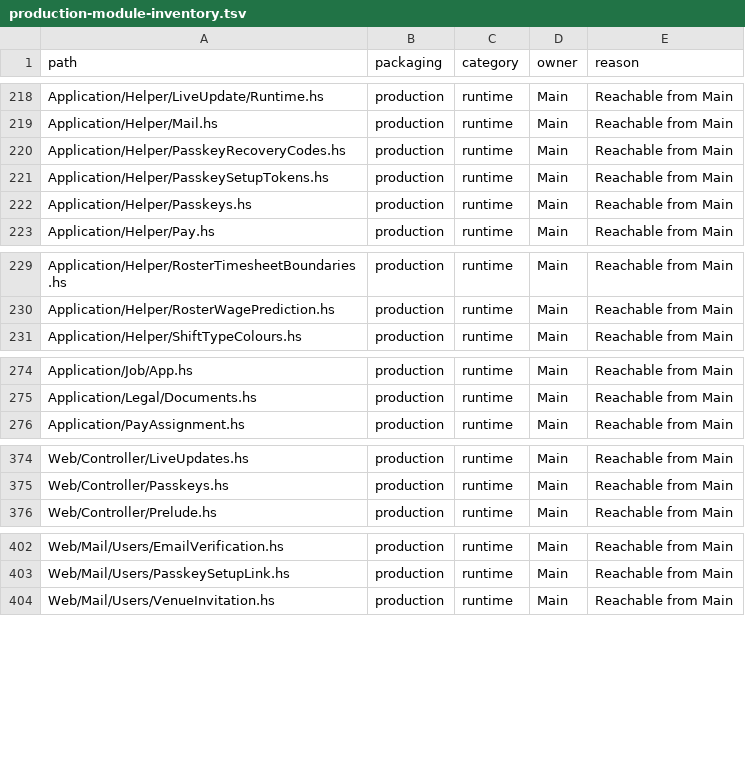
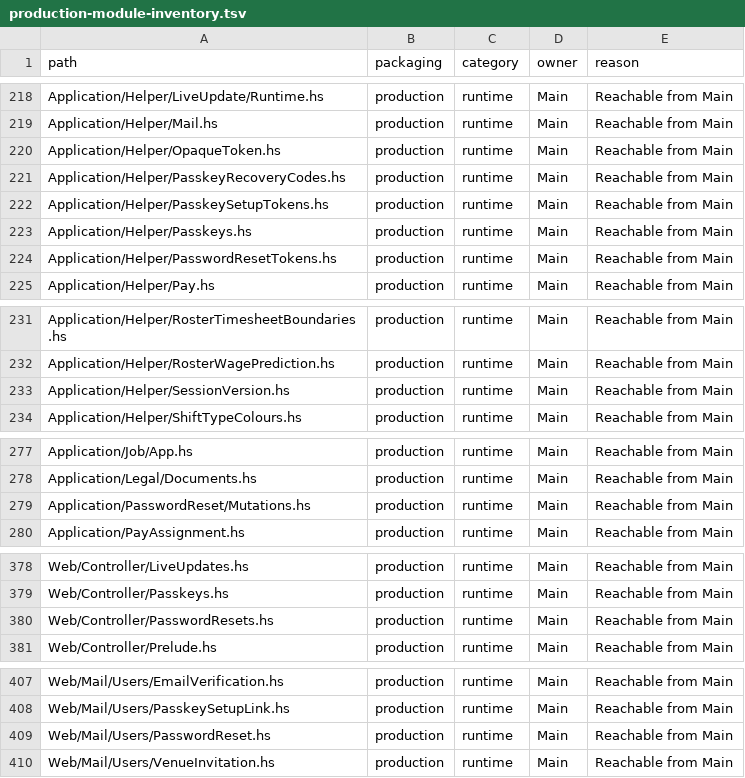
Before and after one commit to BeaudanBrown/ihp-roster, a TSV file: Config/nix/production-module-inventory.tsv, drawn as a sheet; only a part is shown, gaps mark what is left out; the diff covers the shown part only; the diff names each change by its address in the sheet, - before the commit and + after, or states it on an @@ line.

Commit message:
Keep production module inventory in typecheck

```diff
--- a/Config/nix/production-module-inventory.tsv
+++ b/Config/nix/production-module-inventory.tsv
+row 220: Application/Helper/OpaqueToken.hs | production | runtime | Main | Reachable from Main
+row 224: Application/Helper/PasswordResetTokens.hs | production | runtime | Main | Reachable from Main
+row 233: Application/Helper/SessionVersion.hs | production | runtime | Main | Reachable from Main
+row 279: Application/PasswordReset/Mutations.hs | production | runtime | Main | Reachable from Main
+row 380: Web/Controller/PasswordResets.hs | production | runtime | Main | Reachable from Main
+row 409: Web/Mail/Users/PasswordReset.hs | production | runtime | Main | Reachable from Main
```
Also changed, not shown: 1 added row elsewhere in this file, Config/nix/production-package-dependency-inventory.tsv, 2 other files.
